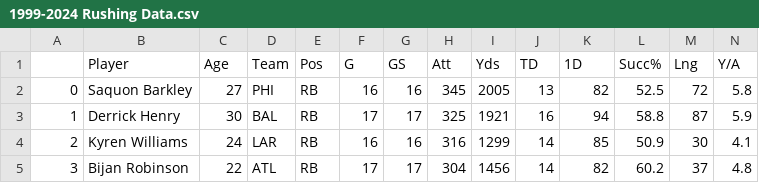
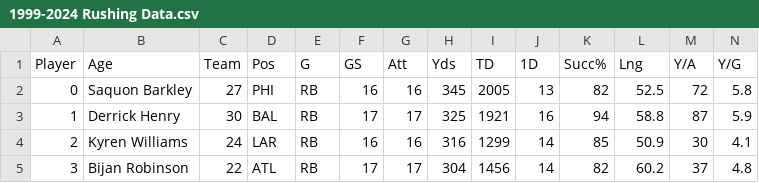
Before and after one commit to henrybergeson/player-market-value-prediction-UCSB-2025, a CSV file: 1999-2024 Rushing Data.csv, drawn as a sheet; only a part is shown; removed rows and columns are numbered as before the commit, all else as after; rows hold the shown columns only; the diff names each change by its address in the sheet, - before the commit and + after, or states it on an @@ line.

```diff
--- a/1999-2024 Rushing Data.csv
+++ b/1999-2024 Rushing Data.csv
-row 1:  | Player | Age | Team | Pos | G | GS | Att | Yds | TD | 1D | Succ% | Lng | Y/A
+row 1: Player | Age | Team | Pos | G | GS | Att | Yds | TD | 1D | Succ% | Lng | Y/A | Y/G
```
Also changed, not shown: 1999-2024 Passing Data.csv, 5 other files.
